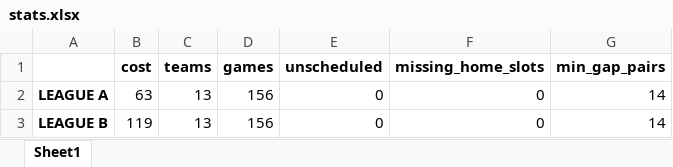
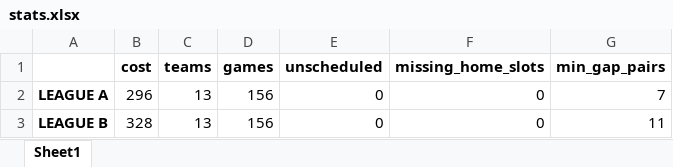
Before and after one commit to sborms/leaguescheduler, an Excel workbook: example_output/stats.xlsx, sheet Sheet1, drawn as a sheet; values as stored, in another font and other column widths than the file's, no borders; the diff names each change by its address in the sheet, - before the commit and + after, or states it on an @@ line.

```diff
--- a/example_output/stats.xlsx (sheet Sheet1)
+++ b/example_output/stats.xlsx (sheet Sheet1)
-B2 (cost): 63
+B2 (cost): 296
-G2 (min_gap_pairs): 14
+G2 (min_gap_pairs): 7
-B3 (cost): 119
+B3 (cost): 328
-G3 (min_gap_pairs): 14
+G3 (min_gap_pairs): 11
```
Also changed, not shown: example_input.xlsx, example_output/LEAGUE A.xlsx, 12 other files.
